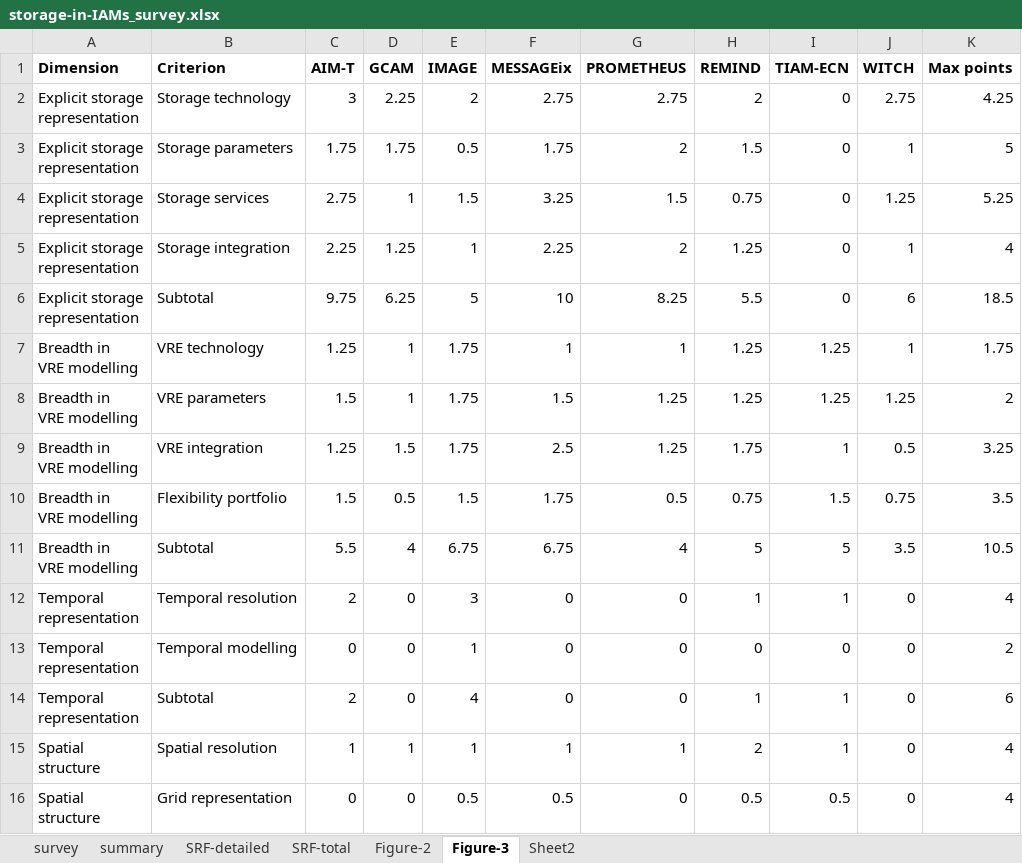
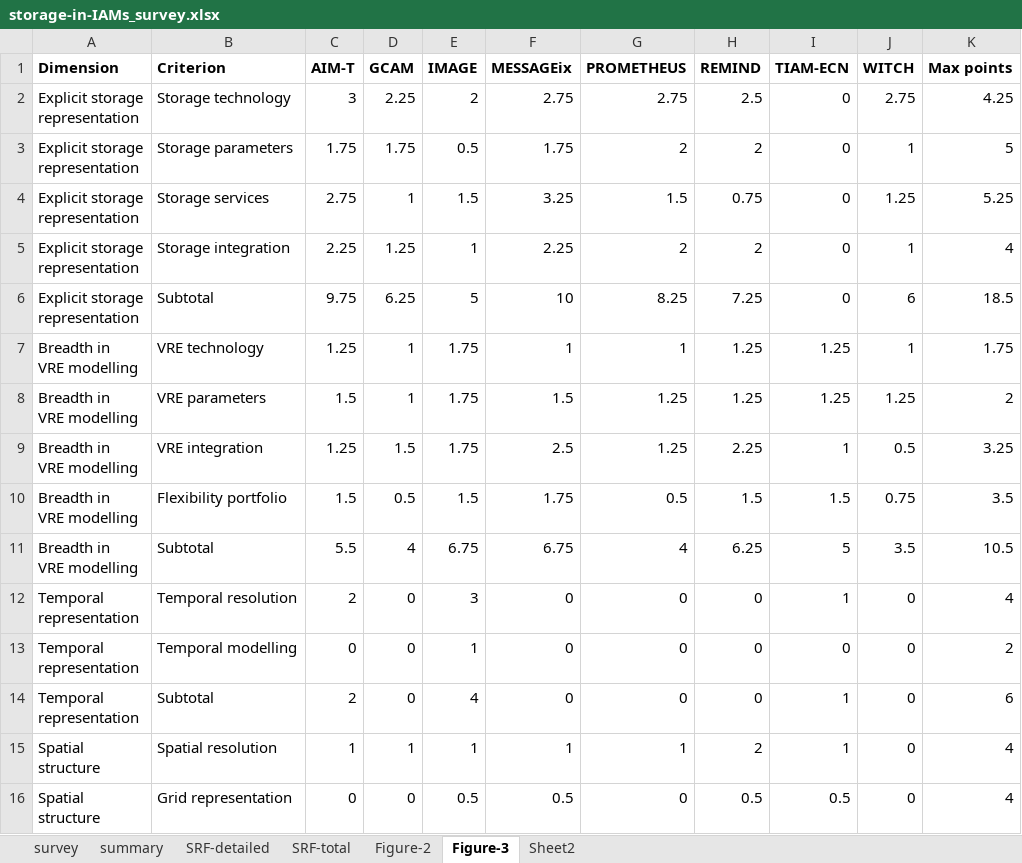
Before and after one commit to behnam-zakeri/storage-iam-paper, an Excel workbook: data/survey/storage-in-IAMs_survey.xlsx, sheet Figure-3, drawn as a sheet; only a part is shown; values as stored, in another font and other column widths than the file's, no borders; the diff names each change by its address in the sheet, - before the commit and + after, or states it on an @@ line.

Commit message:
Update survey results for REMIND

```diff
--- a/data/survey/storage-in-IAMs_survey.xlsx (sheet Figure-3)
+++ b/data/survey/storage-in-IAMs_survey.xlsx (sheet Figure-3)
-H2 (REMIND): 2
+H2 (REMIND): 2.5
-H3 (REMIND): 1.5
+H3 (REMIND): 2
-H5 (REMIND): 1.25
+H5 (REMIND): 2
-H6 (REMIND): 5.5
+H6 (REMIND): 7.25
-H9 (REMIND): 1.75
+H9 (REMIND): 2.25
-H10 (REMIND): 0.75
+H10 (REMIND): 1.5
-H11 (REMIND): 5
+H11 (REMIND): 6.25
-H12 (REMIND): 1
+H12 (REMIND): 0
-H14 (REMIND): 1
+H14 (REMIND): 0
```
Also changed, not shown: sheet SRF-detailed, sheet SRF-total, sheet Figure-2, 1 other file.
